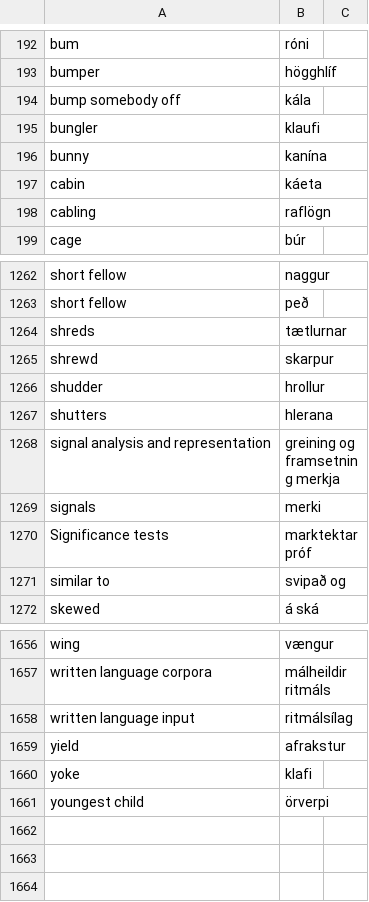
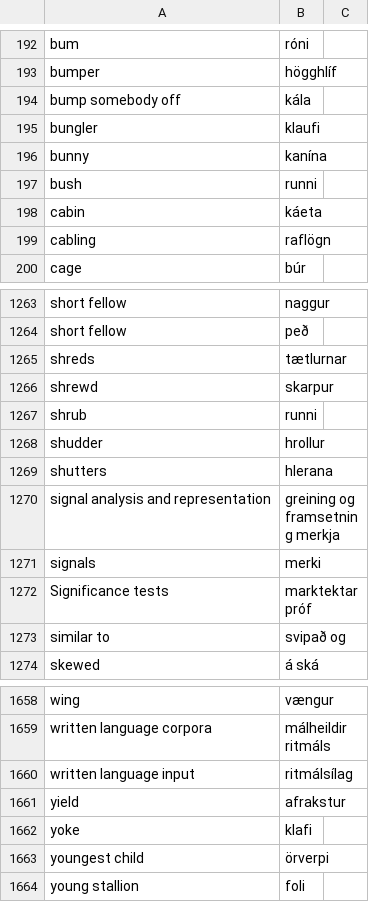
Before and after one commit to judyfong/dictionary, a CSV file: general.csv, drawn as a sheet; only a part is shown, gaps mark what is left out; the diff names each change by its address in the sheet, - before the commit and + after, or states it on an @@ line.

Commit message:
Update general.csv

```diff
--- a/general.csv
+++ b/general.csv
+row 197: bush | runni
+row 1267: shrub | runni
+row 1664: young stallion | foli
```
